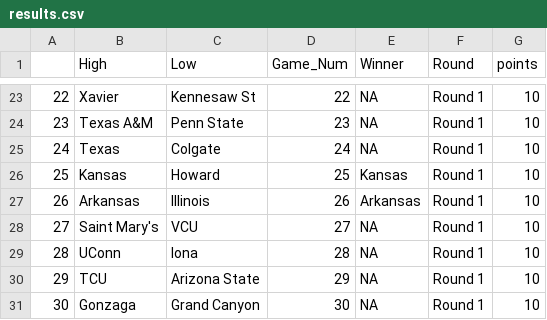
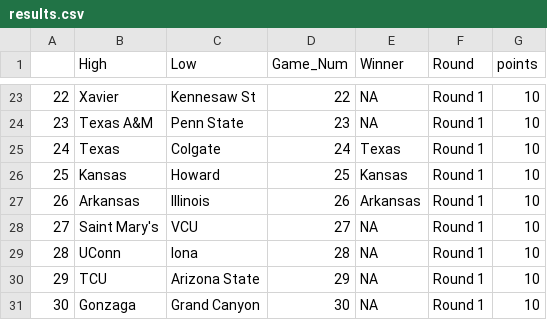
Before and after one commit to dteuscher1/MMResults, a CSV file: results.csv, drawn as a sheet; only a part is shown, gaps mark what is left out.

Commit message:
Update results.csv

```diff
--- a/results.csv
+++ b/results.csv
@@ -24,3 +24,3 @@
 23,Texas A&M,Penn State,23,NA,Round 1,10
-24,Texas,Colgate,24,NA,Round 1,10
+24,Texas,Colgate,24,Texas,Round 1,10
 25,Kansas,Howard,25,Kansas,Round 1,10
```
